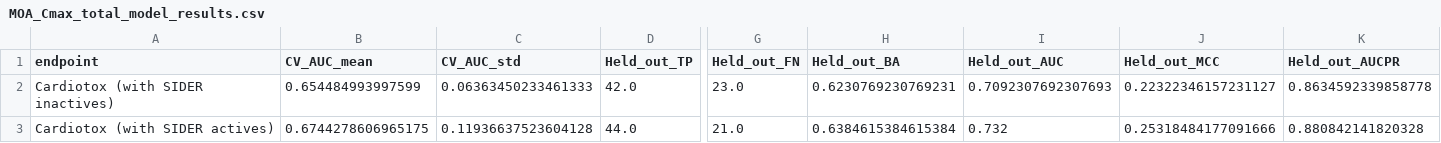
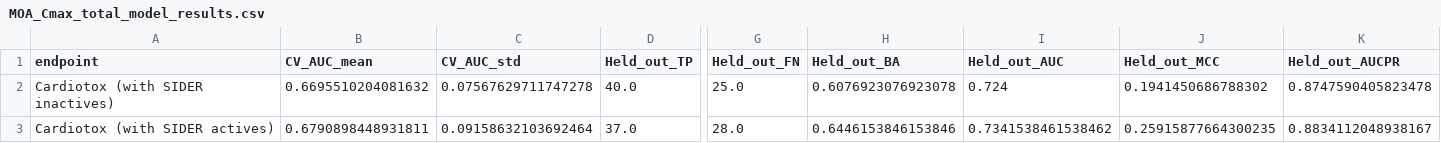
Before and after one commit to srijitseal/DICTrank, a CSV file: run_all_models_scripts/MOA_Cmax_total_model_results.csv, drawn as a sheet; only a part is shown, gaps mark what is left out; the diff covers the shown part only; the diff names each change by its address in the sheet, - before the commit and + after, or states it on an @@ line.

```diff
--- a/run_all_models_scripts/MOA_Cmax_total_model_results.csv
+++ b/run_all_models_scripts/MOA_Cmax_total_model_results.csv
-B2 (CV_AUC_mean): 0.654484993997599
+B2 (CV_AUC_mean): 0.6695510204081632
-C2 (CV_AUC_std): 0.06363450233461333
+C2 (CV_AUC_std): 0.07567629711747278
-D2 (Held_out_TP): 42.0
+D2 (Held_out_TP): 40.0
-G2 (Held_out_FN): 23.0
+G2 (Held_out_FN): 25.0
-H2 (Held_out_BA): 0.6230769230769231
+H2 (Held_out_BA): 0.6076923076923078
-I2 (Held_out_AUC): 0.7092307692307693
+I2 (Held_out_AUC): 0.724
-J2 (Held_out_MCC): 0.22322346157231127
+J2 (Held_out_MCC): 0.1941450686788302
-K2 (Held_out_AUCPR): 0.8634592339858778
+K2 (Held_out_AUCPR): 0.8747590405823478
-B3 (CV_AUC_mean): 0.6744278606965175
+B3 (CV_AUC_mean): 0.6790898448931811
-C3 (CV_AUC_std): 0.11936637523604128
+C3 (CV_AUC_std): 0.09158632103692464
-D3 (Held_out_TP): 44.0
+D3 (Held_out_TP): 37.0
-G3 (Held_out_FN): 21.0
+G3 (Held_out_FN): 28.0
-H3 (Held_out_BA): 0.6384615384615384
+H3 (Held_out_BA): 0.6446153846153846
-I3 (Held_out_AUC): 0.732
+I3 (Held_out_AUC): 0.7341538461538462
-J3 (Held_out_MCC): 0.25318484177091666
+J3 (Held_out_MCC): 0.25915877664300235
-K3 (Held_out_AUCPR): 0.880842141820328
+K3 (Held_out_AUCPR): 0.8834112048938167
```
Also changed, not shown: 46 edited cells elsewhere in this file, 10_evaluate_classification/Ensemble_all_model_results.csv, 10_evaluate_classification/allresults_compounds_df_all_scores.csv, 42 other files.
